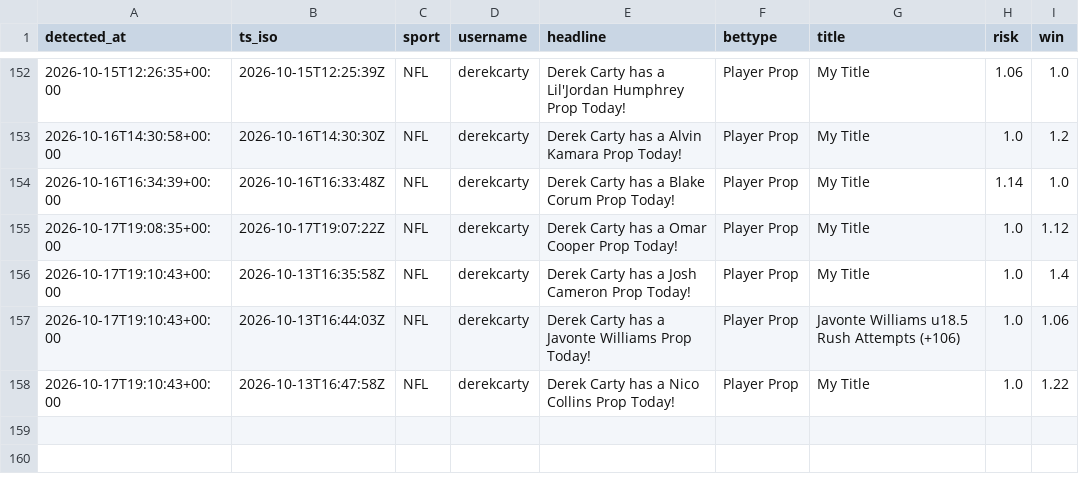
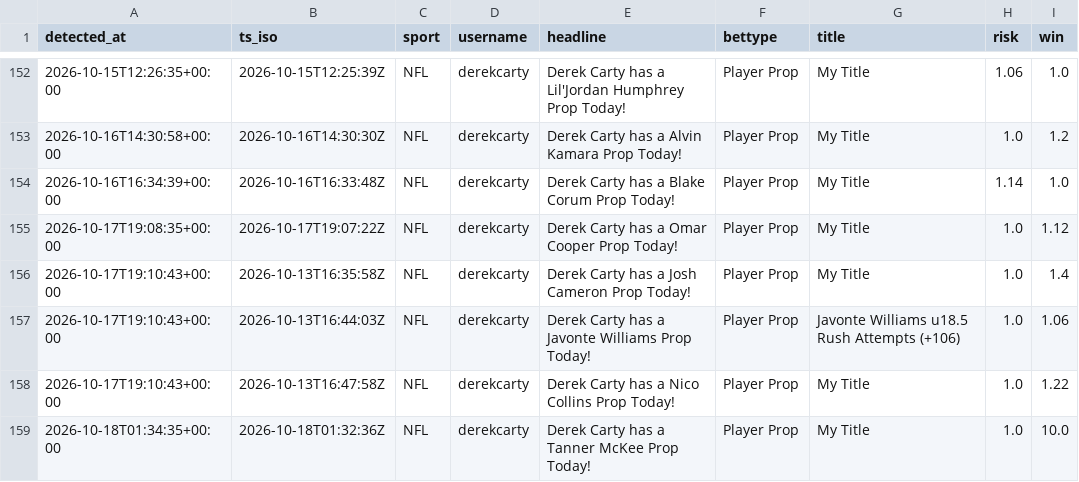
Before and after one commit to michaelherry123-byte/carty-radar, a CSV file: data/picks_log.csv, drawn as a sheet; only a part is shown, gaps mark what is left out.

```diff
--- a/data/picks_log.csv
+++ b/data/picks_log.csv
@@ -158 +158,2 @@ detected_at,ts_iso,sport,username,headline,bettype,title,risk,win
 "2026-10-17T19:10:43+00:00","2026-10-13T16:47:58Z","NFL","derekcarty","Derek Carty has a Nico Collins Prop Today!","Player Prop","My Title","1.0","1.22"
+"2026-10-18T01:34:35+00:00","2026-10-18T01:32:36Z","NFL","derekcarty","Derek Carty has a Tanner McKee Prop Today!","Player Prop","My Title","1.0","10.0"
```
Also changed, not shown: 1 other file.
